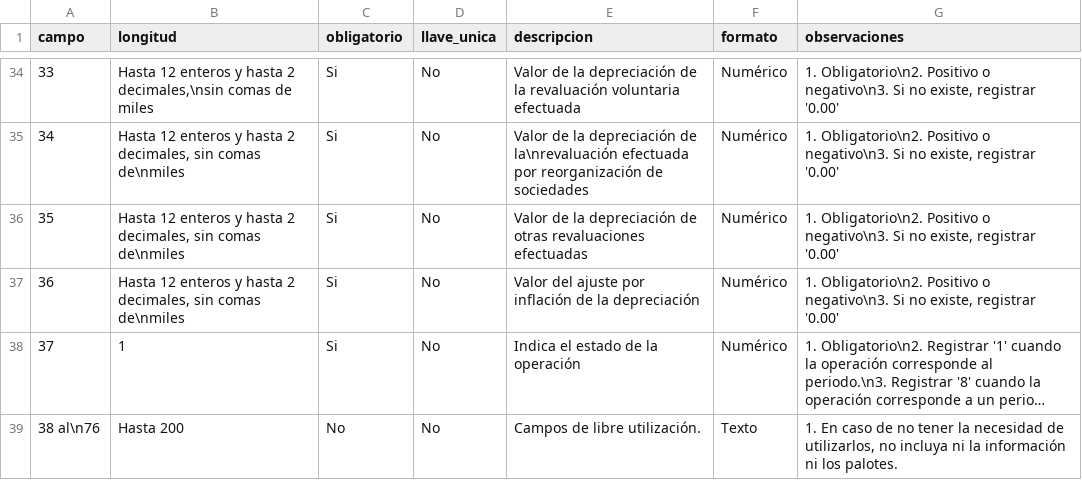
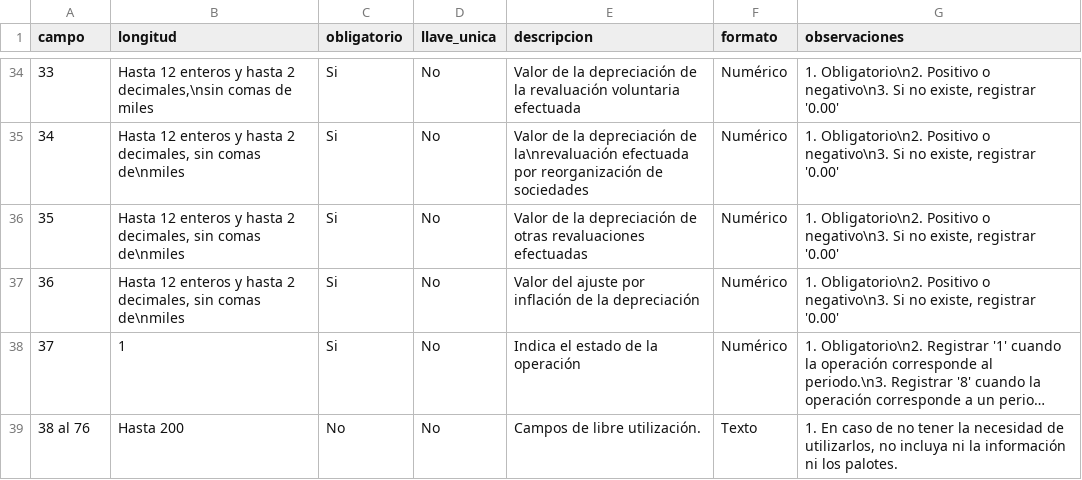
Before and after one commit to MuchikNet/PLE, a CSV file: libros/070100.csv, drawn as a sheet; only a part is shown, gaps mark what is left out; long unchanged cells end in …; the diff names each change by its address in the sheet, - before the commit and + after, or states it on an @@ line.

```diff
--- a/libros/070100.csv
+++ b/libros/070100.csv
-A39 (campo): 38 al\n76
+A39 (campo): 38 al 76
```
Also changed, not shown: libros/031500.csv, libros/031602.csv, 5 other files.
